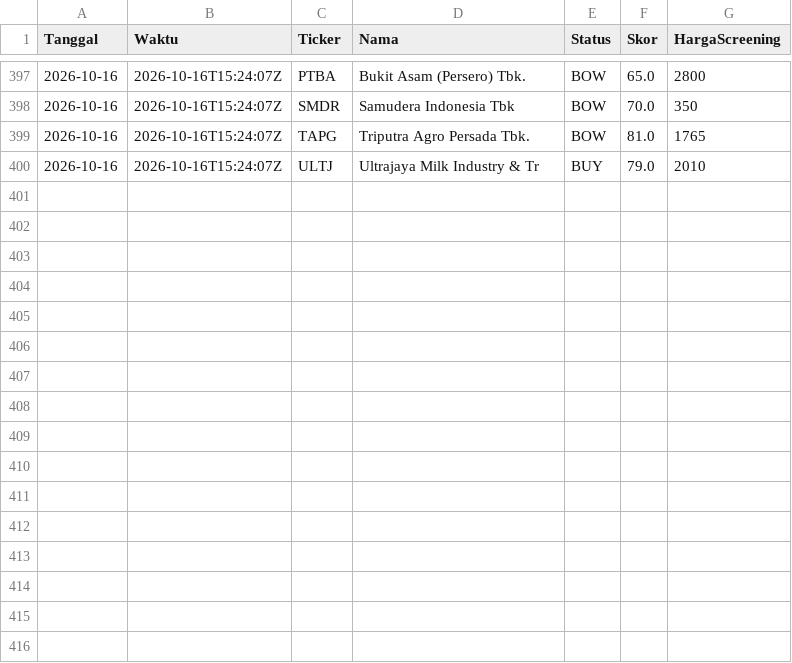
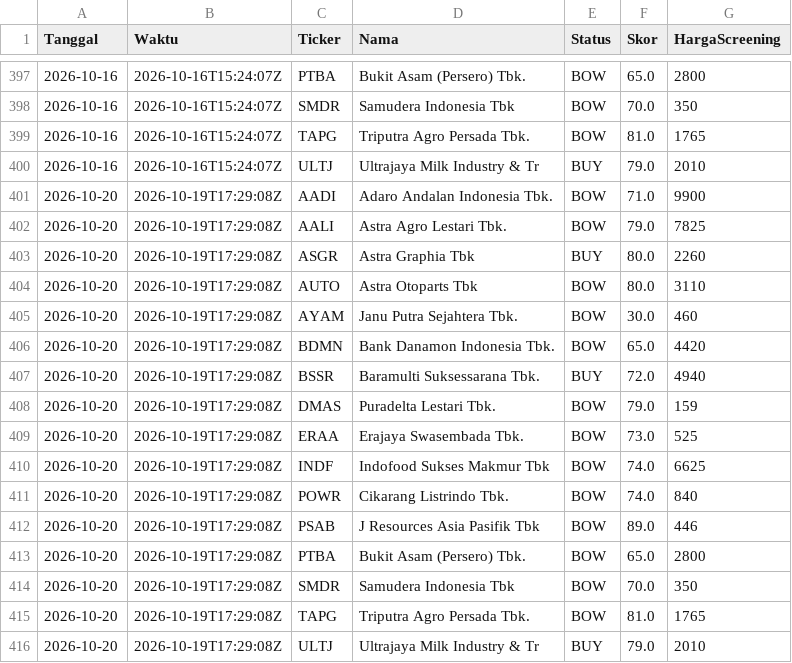
Before and after one commit to 2013tib-droid/Screening-Saham, a CSV file: hasil/riwayat_swing.csv, drawn as a sheet; only a part is shown, gaps mark what is left out; the diff names each change by its address in the sheet, - before the commit and + after, or states it on an @@ line.

```diff
--- a/hasil/riwayat_swing.csv
+++ b/hasil/riwayat_swing.csv
+row 401: 2026-10-20 | 2026-10-19T17:29:08Z | AADI | Adaro Andalan Indonesia Tbk. | BOW | 71.0 | 9900
+row 402: 2026-10-20 | 2026-10-19T17:29:08Z | AALI | Astra Agro Lestari Tbk. | BOW | 79.0 | 7825
+row 403: 2026-10-20 | 2026-10-19T17:29:08Z | ASGR | Astra Graphia Tbk | BUY | 80.0 | 2260
+row 404: 2026-10-20 | 2026-10-19T17:29:08Z | AUTO | Astra Otoparts Tbk | BOW | 80.0 | 3110
+row 405: 2026-10-20 | 2026-10-19T17:29:08Z | AYAM | Janu Putra Sejahtera Tbk. | BOW | 30.0 | 460
+row 406: 2026-10-20 | 2026-10-19T17:29:08Z | BDMN | Bank Danamon Indonesia Tbk. | BOW | 65.0 | 4420
+row 407: 2026-10-20 | 2026-10-19T17:29:08Z | BSSR | Baramulti Suksessarana Tbk. | BUY | 72.0 | 4940
+row 408: 2026-10-20 | 2026-10-19T17:29:08Z | DMAS | Puradelta Lestari Tbk. | BOW | 79.0 | 159
+row 409: 2026-10-20 | 2026-10-19T17:29:08Z | ERAA | Erajaya Swasembada Tbk. | BOW | 73.0 | 525
+row 410: 2026-10-20 | 2026-10-19T17:29:08Z | INDF | Indofood Sukses Makmur Tbk | BOW | 74.0 | 6625
+row 411: 2026-10-20 | 2026-10-19T17:29:08Z | POWR | Cikarang Listrindo Tbk. | BOW | 74.0 | 840
+row 412: 2026-10-20 | 2026-10-19T17:29:08Z | PSAB | J Resources Asia Pasifik Tbk | BOW | 89.0 | 446
+row 413: 2026-10-20 | 2026-10-19T17:29:08Z | PTBA | Bukit Asam (Persero) Tbk. | BOW | 65.0 | 2800
+row 414: 2026-10-20 | 2026-10-19T17:29:08Z | SMDR | Samudera Indonesia Tbk | BOW | 70.0 | 350
+row 415: 2026-10-20 | 2026-10-19T17:29:08Z | TAPG | Triputra Agro Persada Tbk. | BOW | 81.0 | 1765
+row 416: 2026-10-20 | 2026-10-19T17:29:08Z | ULTJ | Ultrajaya Milk Industry & Tr | BUY | 79.0 | 2010
```
Also changed, not shown: hasil/semua.csv, hasil/swing_broker.csv, 10 other files.
